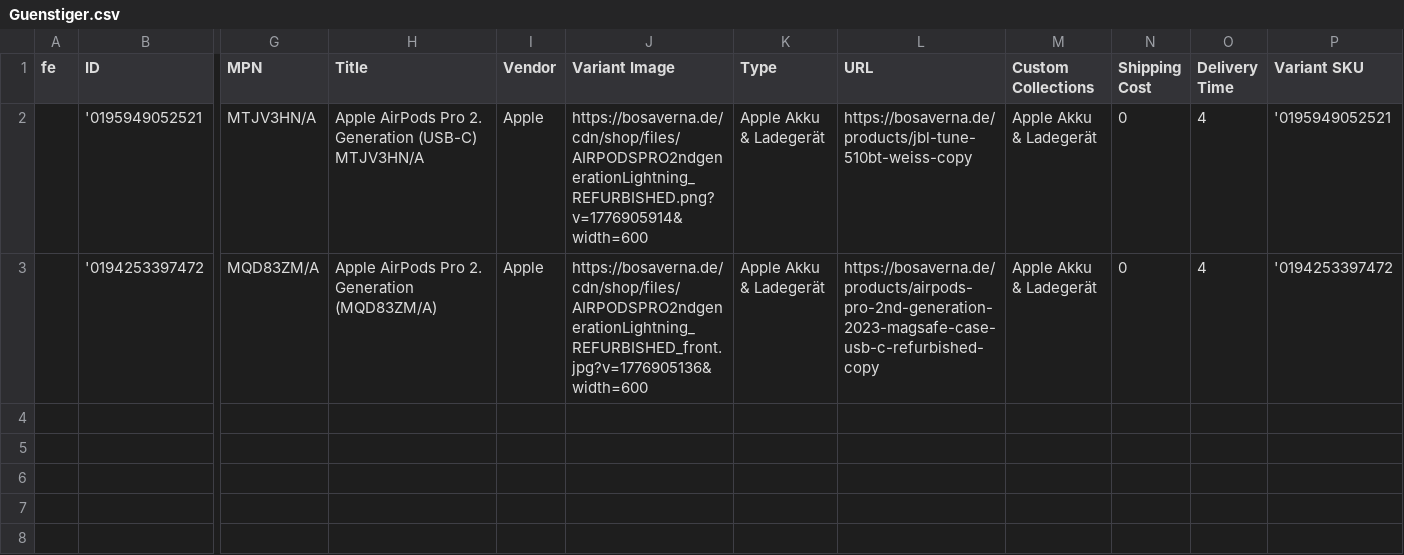
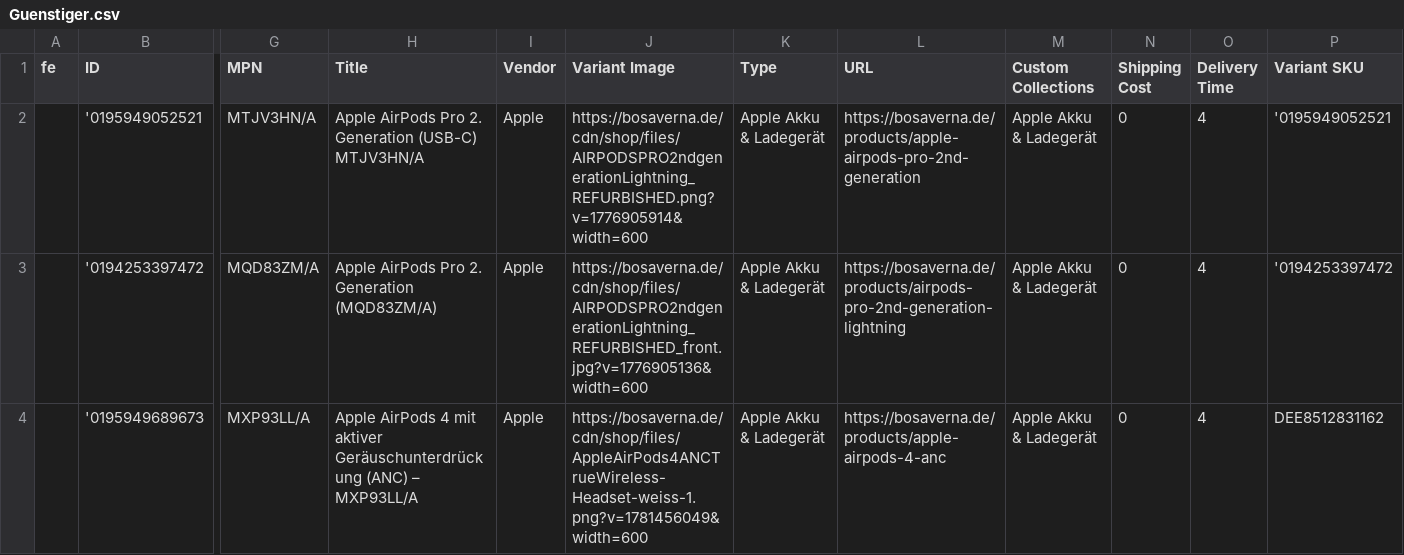
Before and after one commit to aqibali97/Feeds-Manager, a CSV file: feeds/Guenstiger.csv, drawn as a sheet; only a part is shown, gaps mark what is left out; rows hold the shown columns only; the diff names each change by its address in the sheet, - before the commit and + after, or states it on an @@ line.

Commit message:
Automatic feed update 2026-10-23 06:56

```diff
--- a/feeds/Guenstiger.csv
+++ b/feeds/Guenstiger.csv
-L2 (URL): https://bosaverna.de/products/jbl-tune-510bt-weiss-copy
+L2 (URL): https://bosaverna.de/products/apple-airpods-pro-2nd-generation
-L3 (URL): https://bosaverna.de/products/airpods-pro-2nd-generation-2023-magsafe-case-usb-c-refurbished-copy
+L3 (URL): https://bosaverna.de/products/airpods-pro-2nd-generation-lightning
+row 4:  | '0195949689673 | MXP93LL/A | Apple AirPods 4 mit aktiver Geräuschunterdrückung (ANC) – MXP93LL/A | Apple | https://bosaverna.de/cdn/shop/files/AppleAirPods4ANCTrueWireless-Headset-weiss-1.png?v=1781456049&width=600 | Apple Akku & Ladegerät | https://bosaverna.de/products/apple-airpods-4-anc | Apple Akku & Ladegerät | 0 | 4 | DEE8512831162
```
Also changed, not shown: 1 other file.
